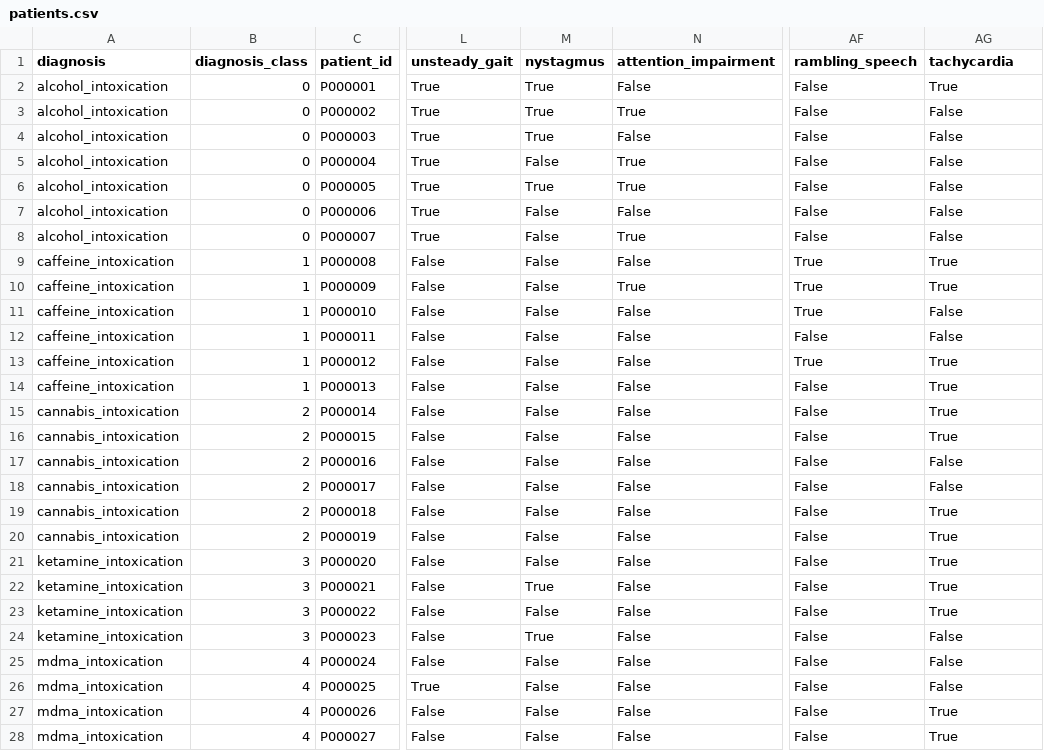
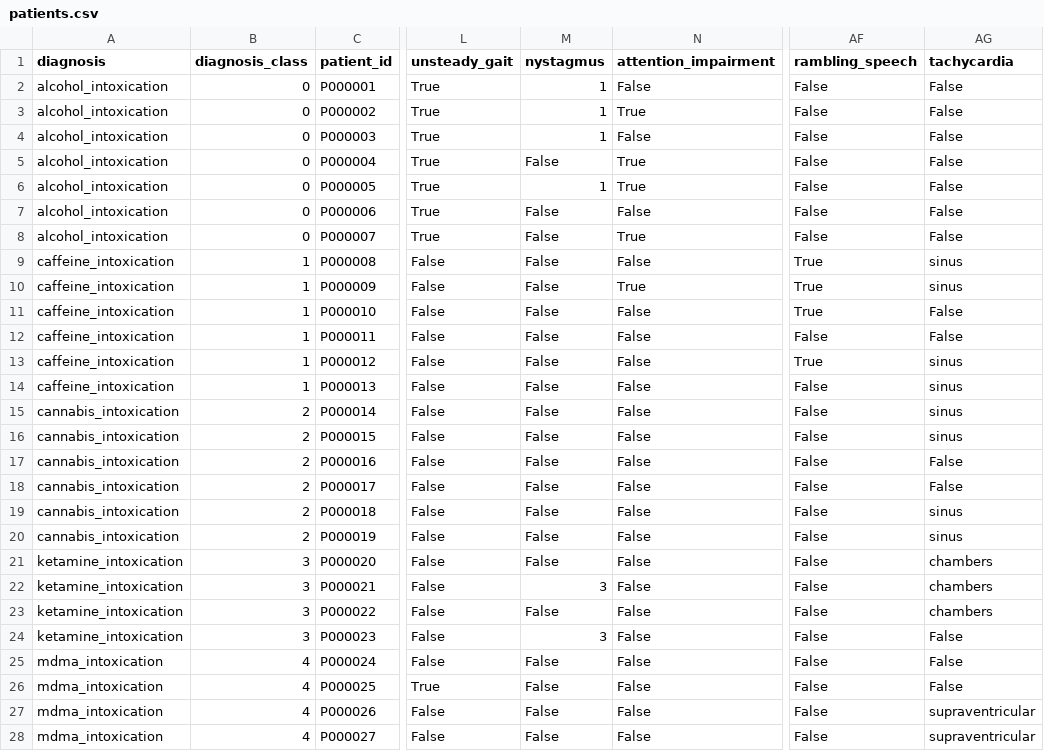
Before and after one commit to Ja-Gk-00/Medical-Expert-Systems, a CSV file: prolog/patients.csv, drawn as a sheet; only a part is shown, gaps mark what is left out; the diff covers the shown part only; the diff names each change by its address in the sheet, - before the commit and + after, or states it on an @@ line.

```diff
--- a/prolog/patients.csv
+++ b/prolog/patients.csv
-M2:M4 (nystagmus): True
+M2:M4 (nystagmus): 1
-AG2 (tachycardia): True
+AG2 (tachycardia): False
-M6 (nystagmus): True
+M6 (nystagmus): 1
-AG9:AG10 (tachycardia): True
+AG9:AG10 (tachycardia): sinus
-AG13:AG16 (tachycardia): True
+AG13:AG16 (tachycardia): sinus
-AG19:AG20 (tachycardia): True
+AG19:AG20 (tachycardia): sinus
-AG21:AG23 (tachycardia): True
+AG21:AG23 (tachycardia): chambers
-M22 (nystagmus): True
+M22 (nystagmus): 3
-M24 (nystagmus): True
+M24 (nystagmus): 3
-AG27:AG28 (tachycardia): True
+AG27:AG28 (tachycardia): supraventricular
```
Also changed, not shown: 5 edited cells elsewhere in this file, 3 other files.
